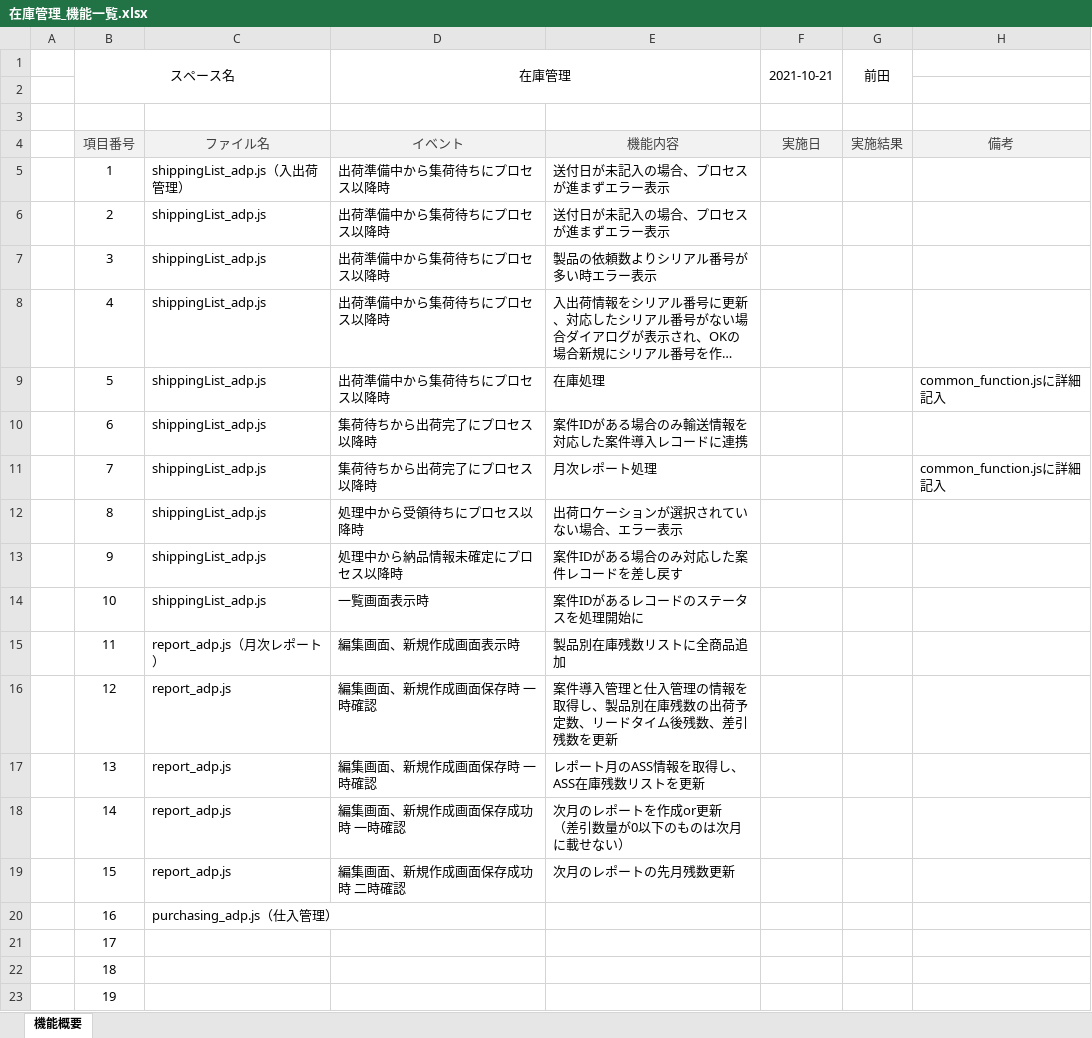
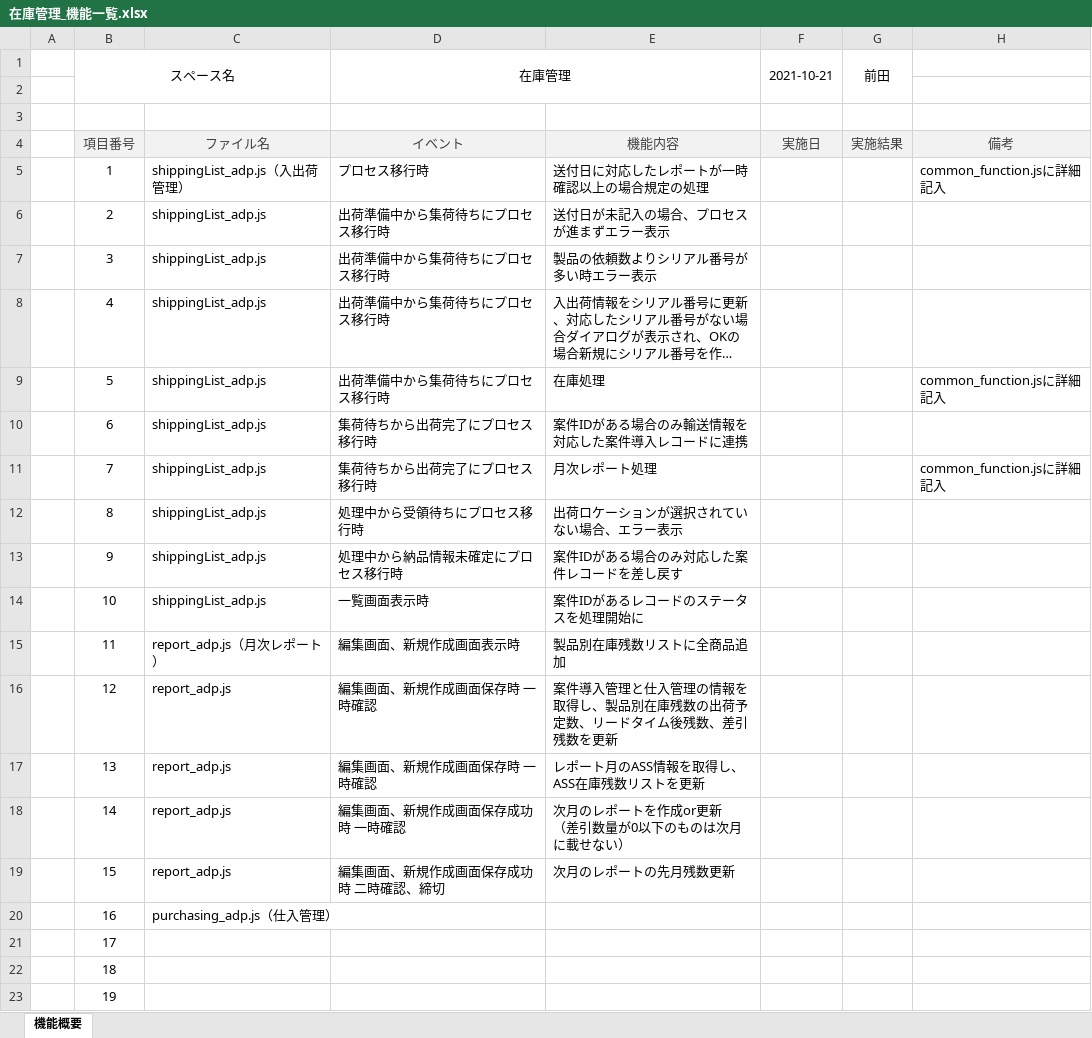
Before and after one commit to kintone-dev/kintone_mng, an Excel workbook: space/inventory/在庫管理_機能一覧.xlsx, sheet 機能概要, drawn as a sheet; long unchanged cells end in …; values as stored, in another font and other column widths than the file's, no borders; the diff names each change by its address in the sheet, - before the commit and + after, or states it on an @@ line.

```diff
--- a/space/inventory/在庫管理_機能一覧.xlsx (sheet 機能概要)
+++ b/space/inventory/在庫管理_機能一覧.xlsx (sheet 機能概要)
-D5 (在庫管理): 出荷準備中から集荷待ちにプロセス以降時
+D5 (在庫管理): プロセス移行時
-E5: 送付日が未記入の場合、プロセスが進まずエラー表示
+E5: 送付日に対応したレポートが一時確認以上の場合規定の処理
-H5: (empty)
+H5: common_function.jsに詳細記入
-D6:D9 (在庫管理): 出荷準備中から集荷待ちにプロセス以降時
+D6:D9 (在庫管理): 出荷準備中から集荷待ちにプロセス移行時
-D10:D11 (在庫管理): 集荷待ちから出荷完了にプロセス以降時
+D10:D11 (在庫管理): 集荷待ちから出荷完了にプロセス移行時
-D12 (在庫管理): 処理中から受領待ちにプロセス以降時
+D12 (在庫管理): 処理中から受領待ちにプロセス移行時
-D13 (在庫管理): 処理中から納品情報未確定にプロセス以降時
+D13 (在庫管理): 処理中から納品情報未確定にプロセス移行時
-D19 (在庫管理): 編集画面、新規作成画面保存成功時 二時確認
+D19 (在庫管理): 編集画面、新規作成画面保存成功時 二時確認、締切
```
Also changed, not shown: 1 other file.
